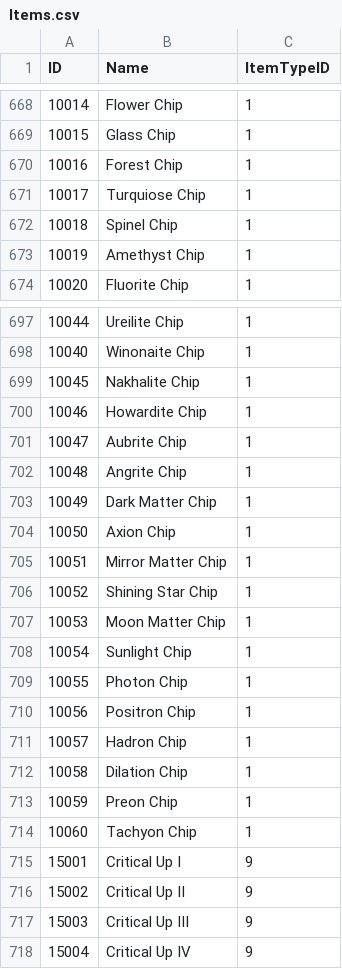
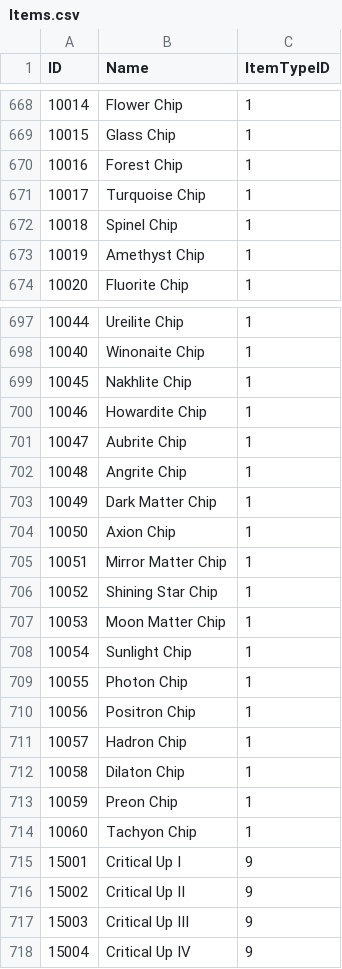
Before and after one commit to soarqin/XC2SaveNETThingy, a CSV file: XC2SaveNETThingy/data/Items.csv, drawn as a sheet; only a part is shown, gaps mark what is left out.

Commit message:
Blade: - Identified Blade.Unk_0x0676 to contain Equipped Aux Core data, refacroted to reflect this - Updated ToString method to display Common Blade Names - Other minor refactoring XC2Data: - Added support to pull Elements, Blade Weapon Names, and Common Blade Namesfrom DB GUI: - Completely implemented Edit of all Blade data (FINALLY) - Added missing implementation for Item Box Serial Edit - More Cleanup data: - fixed typos in Items - Added BladeCommonNames data - Added Elements Data - Added Blade WeaponNames data DB: - Fixed Typos in SQL scripts - Added SQL scripts for BladeCommonNames, Elements, and  WeaponNames tables, and viewWeaponNames view XC2Data.db: - Updated database with above changes

```diff
--- a/XC2SaveNETThingy/data/Items.csv
+++ b/XC2SaveNETThingy/data/Items.csv
@@ -670,3 +670,3 @@ ID;Name;ItemTypeID
 10016;Forest Chip;1
-10017;Turquiose Chip;1
+10017;Turquoise Chip;1
 10018;Spinel Chip;1
@@ -698,3 +698,3 @@ ID;Name;ItemTypeID
 10040;Winonaite Chip;1
-10045;Nakhalite Chip;1
+10045;Nakhlite Chip;1
 10046;Howardite Chip;1
@@ -711,3 +711,3 @@ ID;Name;ItemTypeID
 10057;Hadron Chip;1
-10058;Dilation Chip;1
+10058;Dilaton Chip;1
 10059;Preon Chip;1
```
Also changed, not shown: 24 other files.
